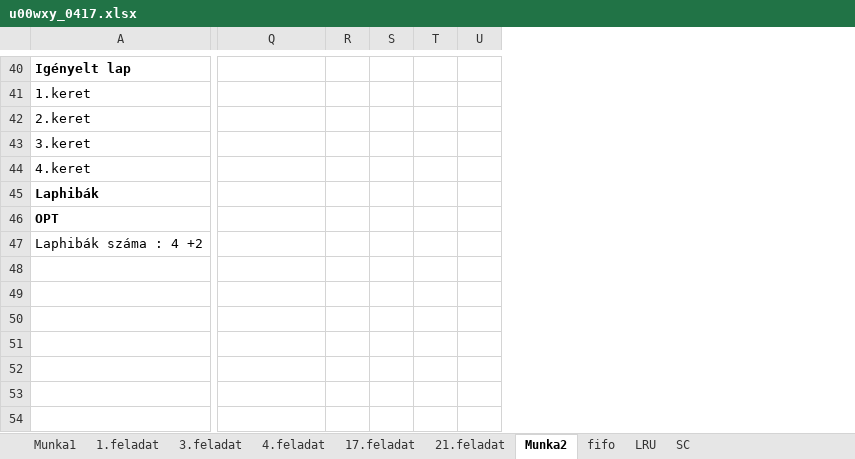
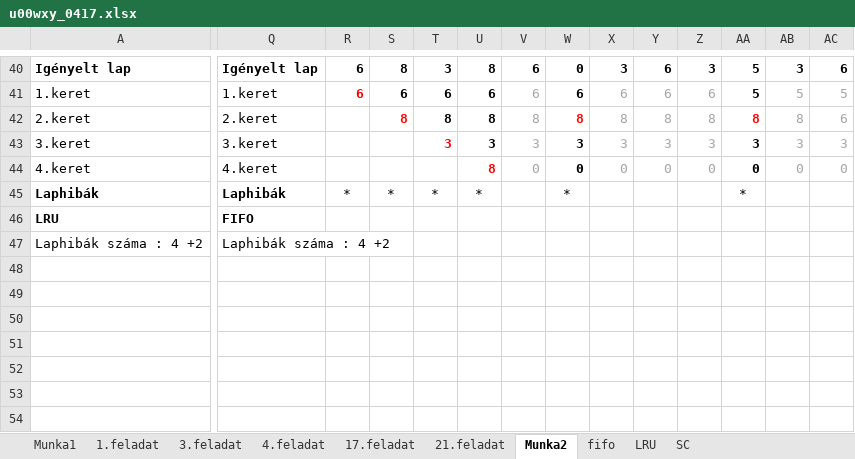
Before and after one commit to tenull/U00WXY_OSPract, an Excel workbook: U00WXY_0417/u00wxy_0417.xlsx, sheet Munka2, drawn as a sheet; only a part is shown, gaps mark what is left out; values as stored, in another font and other column widths than the file's, no borders; removed rows and columns are numbered as before the commit, all else as after; rows hold the shown columns only; the diff covers the shown part only; the diff names each change by its address in the sheet, - before the commit and + after, or states it on an @@ line.

```diff
--- a/U00WXY_0417/u00wxy_0417.xlsx (sheet Munka2)
+++ b/U00WXY_0417/u00wxy_0417.xlsx (sheet Munka2)
+column V, rows 40-44: 6 | 6 | 8 | 3 | 0
+column W, rows 40-45: 0 | 6 | 8 | 3 | 0 | *
+column X, rows 40-44: 3 | 6 | 8 | 3 | 0
+column Y, rows 40-44: 6 | 6 | 8 | 3 | 0
+column Z, rows 40-44: 3 | 6 | 8 | 3 | 0
+column AA, rows 40-45: 5 | 5 | 8 | 3 | 0 | *
+column AB, rows 40-44: 3 | 5 | 8 | 3 | 0
+column AC, rows 40-44: 6 | 5 | 6 | 3 | 0
-Q40: (empty)
+Q40: Igényelt lap
-R40:R41: (empty)
+R40:R41: 6
-S40: (empty)
+S40: 8
-T40: (empty)
+T40: 3
-U40: (empty)
+U40: 8
-Q41: (empty)
+Q41: 1.keret
-S41: (empty)
+S41: 6
-T41: (empty)
+T41: 6
-U41: (empty)
+U41: 6
-Q42: (empty)
+Q42: 2.keret
-S42: (empty)
+S42: 8
-T42: (empty)
+T42: 8
-U42: (empty)
+U42: 8
-Q43: (empty)
+Q43: 3.keret
-T43: (empty)
+T43: 3
-U43: (empty)
+U43: 3
-Q44: (empty)
+Q44: 4.keret
-U44: (empty)
+U44: 8
-Q45: (empty)
+Q45: Laphibák
-R45: (empty)
+R45: *
-S45: (empty)
+S45: *
-T45: (empty)
+T45: *
-U45: (empty)
+U45: *
-row 46: OPT
+row 46: LRU | FIFO
-Q47: (empty)
+Q47: Laphibák száma : 4 +2
```
Also changed, not shown: 1 added row, 1 removed row, 26 edited cells and merged cells elsewhere in this sheet.
